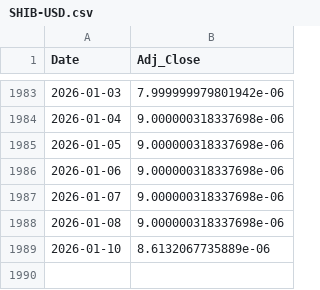
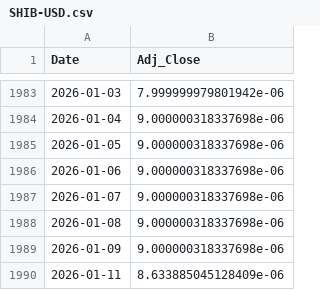
Before and after one commit to Gyumin5/MoneyFlow, a CSV file: data/SHIB-USD.csv, drawn as a sheet; only a part is shown, gaps mark what is left out.

```diff
--- a/data/SHIB-USD.csv
+++ b/data/SHIB-USD.csv
@@ -1988,2 +1988,3 @@ Date,Adj_Close
 2026-01-08,9.000000318337698e-06
-2026-01-10,8.6132067735889e-06
+2026-01-09,9.000000318337698e-06
+2026-01-11,8.633885045128409e-06
```
Also changed, not shown: data/BNDX.csv, data/EFA.csv, 36 other files.
